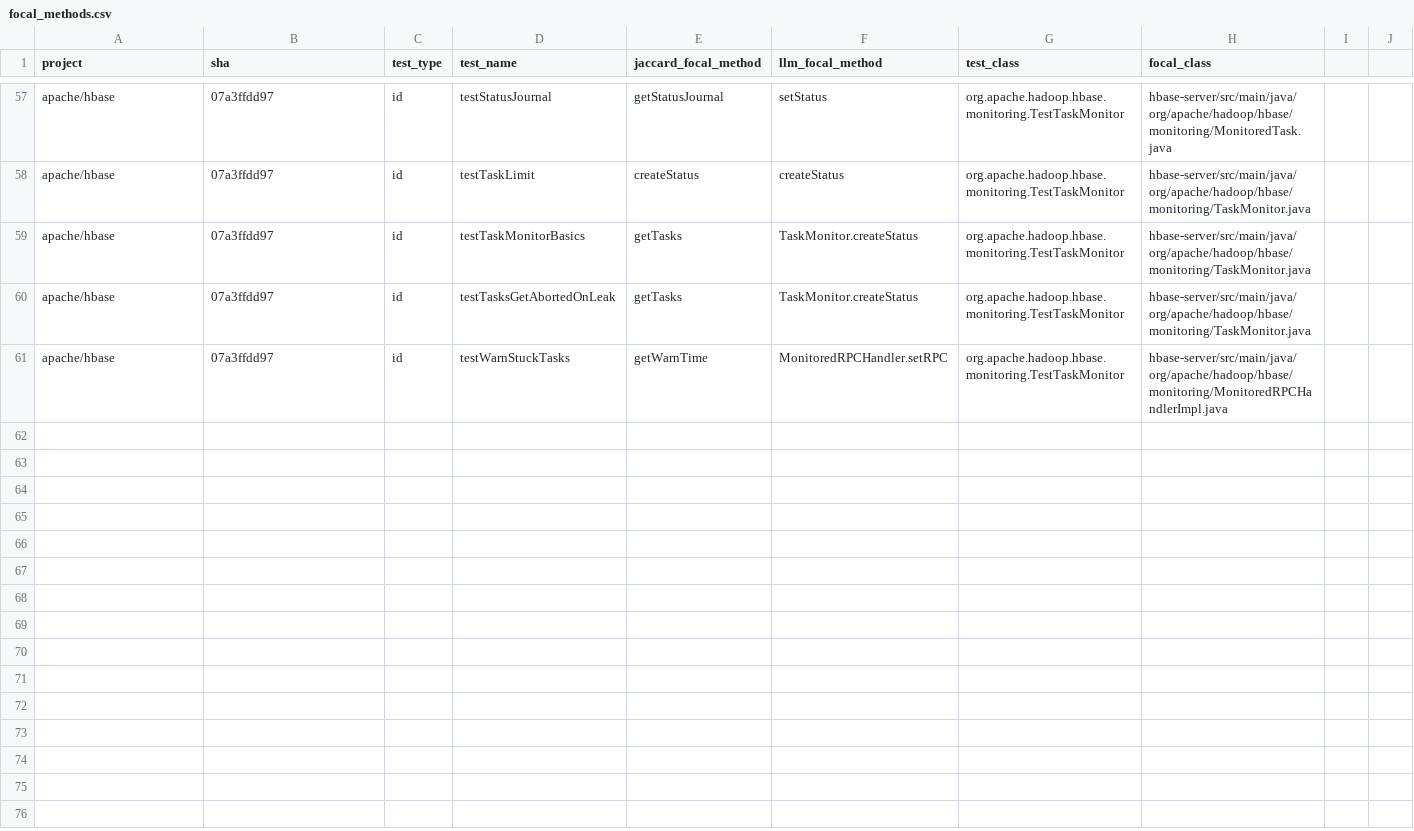
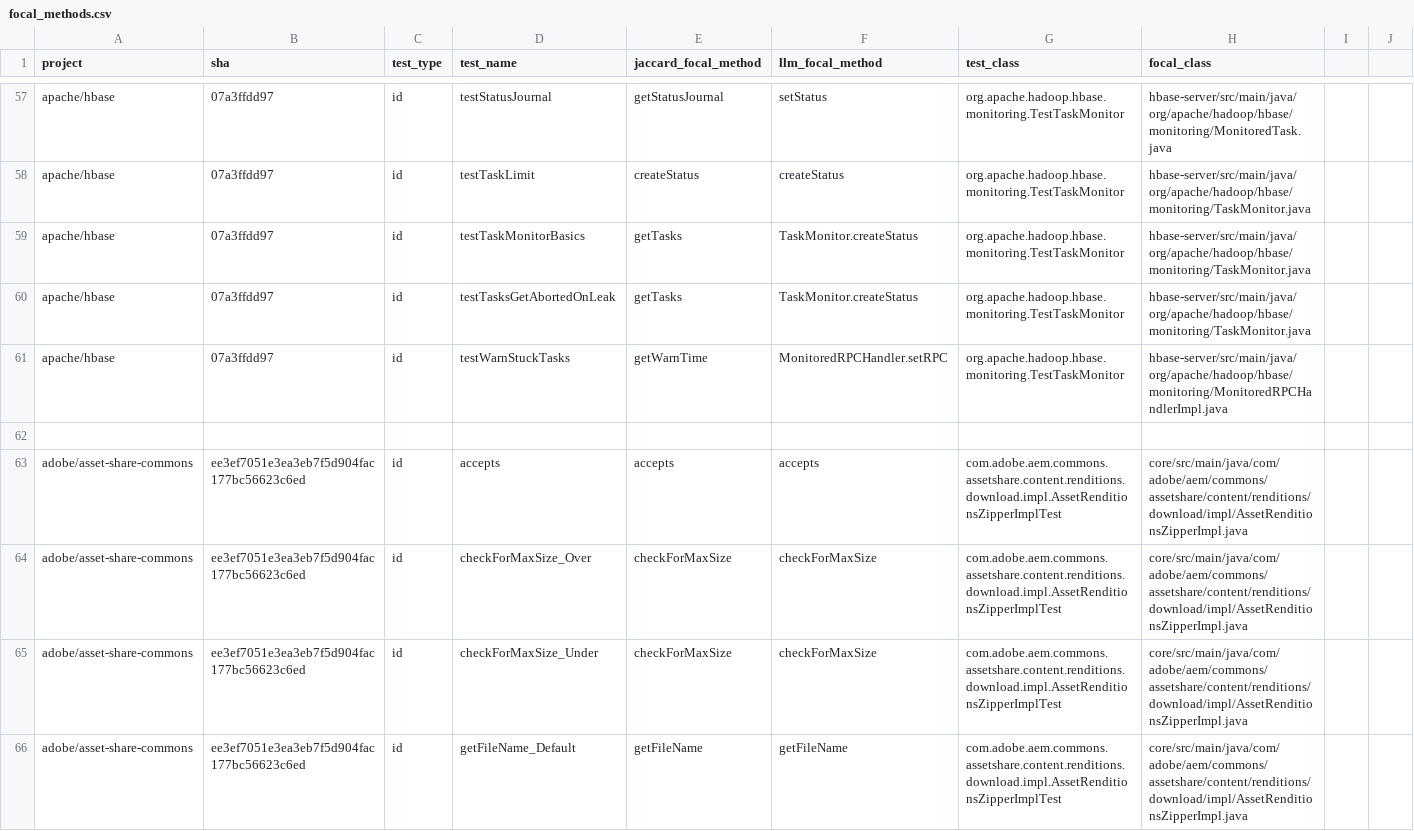
Before and after one commit to QueenNana37/srse-flakiness-research, a CSV file: focal_methods.csv, drawn as a sheet; only a part is shown, gaps mark what is left out; the diff covers the shown part only; the diff names each change by its address in the sheet, - before the commit and + after, or states it on an @@ line.

Commit message:
Add asset-share-commons LLM + intersection results

```diff
--- a/focal_methods.csv
+++ b/focal_methods.csv
+row 62: (empty)
+row 63: adobe/asset-share-commons | ee3ef7051e3ea3eb7f5d904fac177bc56623c6ed | id | accepts | accepts | accepts | com.adobe.aem.commons.assetshare.content.renditions.download.impl.AssetRenditionsZipperImplTest | core/src/main/java/com/adobe/aem/commons/assetshare/content/renditions/download/impl/AssetRenditionsZipperImpl.java
+row 64: adobe/asset-share-commons | ee3ef7051e3ea3eb7f5d904fac177bc56623c6ed | id | checkForMaxSize_Over | checkForMaxSize | checkForMaxSize | com.adobe.aem.commons.assetshare.content.renditions.download.impl.AssetRenditionsZipperImplTest | core/src/main/java/com/adobe/aem/commons/assetshare/content/renditions/download/impl/AssetRenditionsZipperImpl.java
+row 65: adobe/asset-share-commons | ee3ef7051e3ea3eb7f5d904fac177bc56623c6ed | id | checkForMaxSize_Under | checkForMaxSize | checkForMaxSize | com.adobe.aem.commons.assetshare.content.renditions.download.impl.AssetRenditionsZipperImplTest | core/src/main/java/com/adobe/aem/commons/assetshare/content/renditions/download/impl/AssetRenditionsZipperImpl.java
+row 66: adobe/asset-share-commons | ee3ef7051e3ea3eb7f5d904fac177bc56623c6ed | id | getFileName_Default | getFileName | getFileName | com.adobe.aem.commons.assetshare.content.renditions.download.impl.AssetRenditionsZipperImplTest | core/src/main/java/com/adobe/aem/commons/assetshare/content/renditions/download/impl/AssetRenditionsZipperImpl.java
```
Also changed, not shown: 5 added rows elsewhere in this file, 1 other file.
